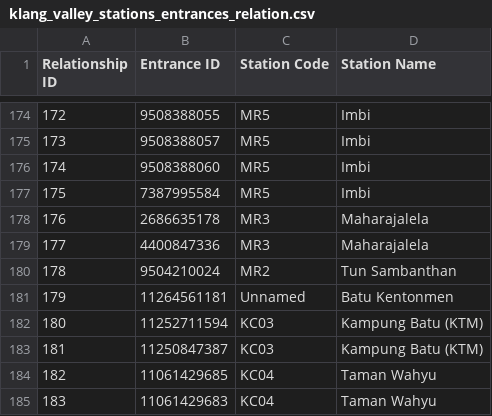
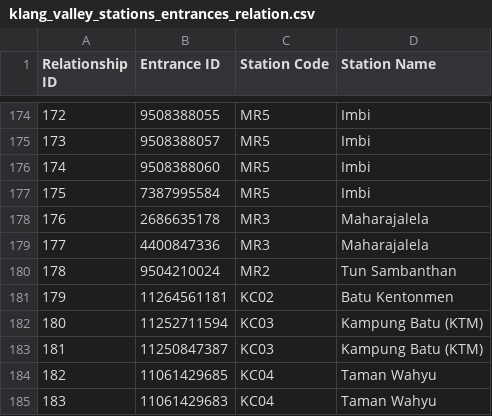
Before and after one commit to nabilersyad/transit-stations-database, a CSV file: data/klang_valley_stations_entrances_relation.csv, drawn as a sheet; only a part is shown, gaps mark what is left out.

Commit message:
update data

```diff
--- a/data/klang_valley_stations_entrances_relation.csv
+++ b/data/klang_valley_stations_entrances_relation.csv
@@ -180,3 +180,3 @@ Relationship ID,Entrance ID,Station Code,Station Name
 178,9504210024,MR2,Tun Sambanthan
-179,11264561181,Unnamed,Batu Kentonmen
+179,11264561181,KC02,Batu Kentonmen
 180,11252711594,KC03,Kampung Batu (KTM)
```
Also changed, not shown: data_cleansed/klang_valley_stations_entrances_relation_cleansed.csv, 6 other files.
